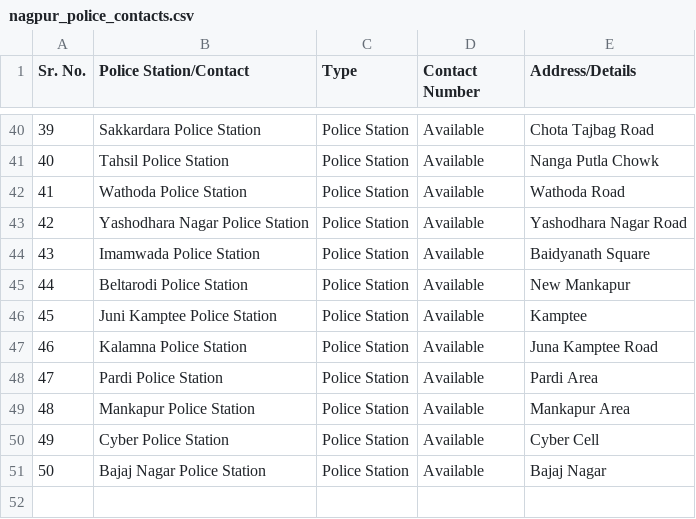
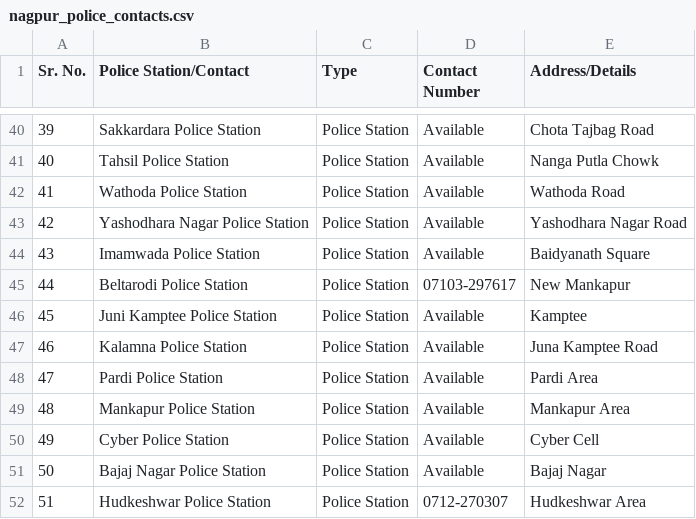
Before and after one commit to PrajwalMesare/Smart-Women-Safety-Platform-with-Dynamic-Area-Risk-Prediction-and-Safe-Route-Recommendation, a CSV file: data/nagpur_police_contacts.csv, drawn as a sheet; only a part is shown, gaps mark what is left out.

Commit message:
Add 2 verified station numbers + fall back to real Nagpur Police HQ number
- data/nagpur_police_contacts.csv: added verified numbers for Beltarodi
  (07103-297617) and Hudkeshwar (0712-270307), provided directly and
  confirmed for Beltarodi's prior 'Available' placeholder.

- app.py: areas without their own specific verified station number now
  fall back to the Nagpur City Police HQ number (0712-2560601) instead of
  showing no station-specific number at all. Verified this number against
  the official government listing at nagpur.gov.in/police/ ('Nagpur City
  Police, Behind Collector Office, West High Court Road, Civil Lines,
  Phone: 0712 256 0601') before using it - not fabricated, not
  user-provided-unverified. Response includes is_hq_fallback so callers
  can distinguish a station-specific number from the HQ fallback.

- static/app.js: SOS overlay now shows 'Call Nagpur Police HQ' with a
  note when using the fallback, vs 'Call X Station' when a specific
  verified number exists - keeps the distinction honest and visible
  rather than presenting both the same way.

Coverage: 13 of 30 areas now have a station-specific verified number (up
from 11); the remaining 17 use the verified HQ fallback instead of no
station-specific number. Verified end-to-end: SOS at Beltarodi's and
Hudkeshwar's exact coordinates correctly return their new numbers with
is_hq_fallback:false; SOS at an unmatched area correctly returns the HQ
number with is_hq_fallback:true and the right explanatory note.

```diff
--- a/data/nagpur_police_contacts.csv
+++ b/data/nagpur_police_contacts.csv
@@ -44,3 +44,3 @@ Sr. No.,Police Station/Contact,Type,Contact Number,Address/Details
 43,Imamwada Police Station,Police Station,Available,Baidyanath Square
-44,Beltarodi Police Station,Police Station,Available,New Mankapur
+44,Beltarodi Police Station,Police Station,07103-297617,New Mankapur
 45,Juni Kamptee Police Station,Police Station,Available,Kamptee
@@ -51 +51,2 @@ Sr. No.,Police Station/Contact,Type,Contact Number,Address/Details
 50,Bajaj Nagar Police Station,Police Station,Available,Bajaj Nagar
+51,Hudkeshwar Police Station,Police Station,0712-270307,Hudkeshwar Area
```
Also changed, not shown: 3 other files.
